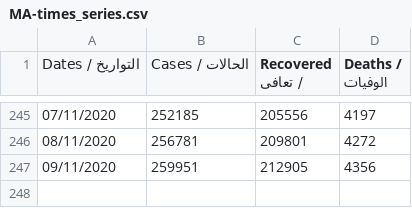
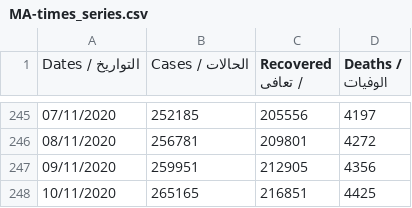
Before and after one commit to aboullaite/Covid19-MA, a CSV file: stats/MA-times_series.csv, drawn as a sheet; only a part is shown, gaps mark what is left out; the diff names each change by its address in the sheet, - before the commit and + after, or states it on an @@ line.

Commit message:
add latest data of 10/11 6pm

```diff
--- a/stats/MA-times_series.csv
+++ b/stats/MA-times_series.csv
+row 248: 10/11/2020 | 265165 | 216851 | 4425
```
Also changed, not shown: 1 other file.
